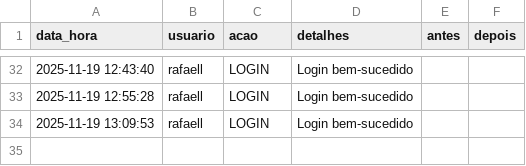
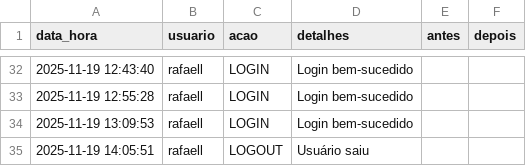
Before and after one commit to otavilobato/pecas1, a CSV file: logs.csv, drawn as a sheet; only a part is shown, gaps mark what is left out.

Commit message:
Atualização automática logs (19/11/2025 14:05)

```diff
--- a/logs.csv
+++ b/logs.csv
@@ -34 +34,2 @@ data_hora,usuario,acao,detalhes,antes,depois
 2025-11-19 13:09:53,rafaell,LOGIN,Login bem-sucedido,,
+2025-11-19 14:05:51,rafaell,LOGOUT,Usuário saiu,,
```
